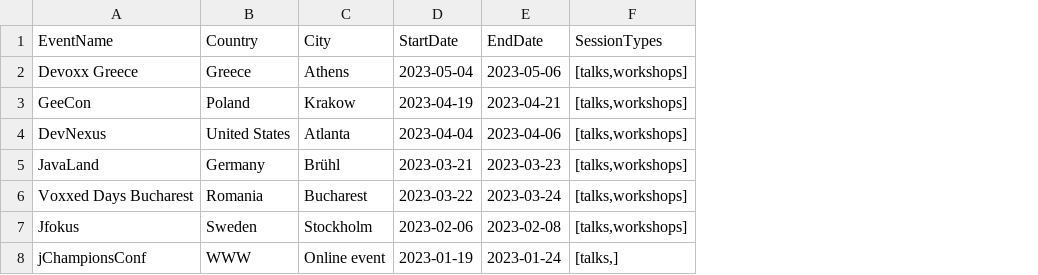
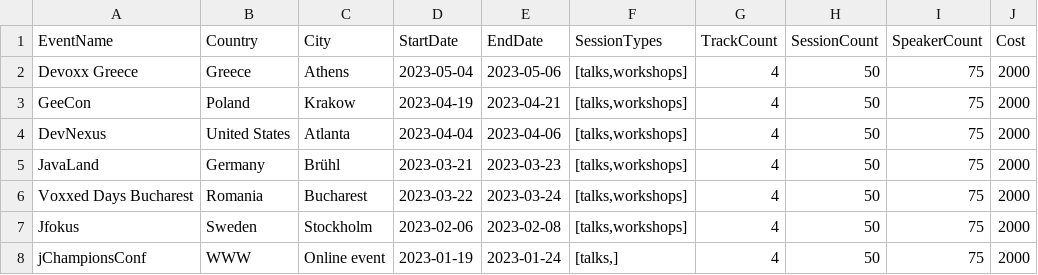
Before and after one commit to mehmandarov/java-collection-dataframes-perf, a CSV file: code/comparison/src/main/resources/data/conferences.csv, drawn as a sheet; the diff names each change by its address in the sheet, - before the commit and + after, or states it on an @@ line.

Commit message:
Add TrackCount, SessionCount, SpeakerCount, Cost to conferences

```diff
--- a/code/comparison/src/main/resources/data/conferences.csv
+++ b/code/comparison/src/main/resources/data/conferences.csv
+column G (TrackCount), rows 2-8: all 4
+column H (SessionCount), rows 2-8: all 50
+column I (SpeakerCount), rows 2-8: all 75
+column J (Cost), rows 2-8: all 2000
```
Also changed, not shown: 13 other files.
